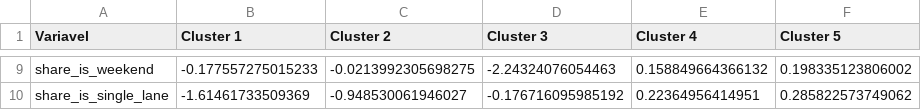
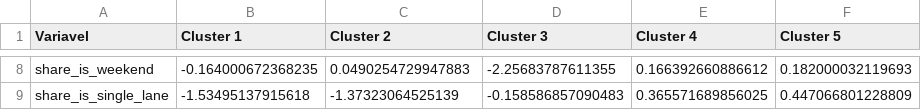
Before and after one commit to FelipeGBarreto/analise_cluster_acidentes_rodovias_federais, a CSV file: Bases geradas/centroides_padronizados.csv, drawn as a sheet; only a part is shown, gaps mark what is left out; addresses are those after the commit; the diff covers the shown part only; the diff names each change by its address in the sheet, - before the commit and + after, or states it on an @@ line.

```diff
--- a/Bases geradas/centroides_padronizados.csv
+++ b/Bases geradas/centroides_padronizados.csv
-B8 (Cluster 1): -0.177557275015233
+B8 (Cluster 1): -0.164000672368235
-C8 (Cluster 2): -0.0213992305698275
+C8 (Cluster 2): 0.0490254729947883
-D8 (Cluster 3): -2.24324076054463
+D8 (Cluster 3): -2.25683787611355
-E8 (Cluster 4): 0.158849664366132
+E8 (Cluster 4): 0.166392660886612
-F8 (Cluster 5): 0.198335123806002
+F8 (Cluster 5): 0.182000032119693
-B9 (Cluster 1): -1.61461733509369
+B9 (Cluster 1): -1.53495137915618
-C9 (Cluster 2): -0.948530061946027
+C9 (Cluster 2): -1.37323064525139
-D9 (Cluster 3): -0.176716095985192
+D9 (Cluster 3): -0.158586857090483
-E9 (Cluster 4): 0.22364956414951
+E9 (Cluster 4): 0.365571689856025
-F9 (Cluster 5): 0.285822573749062
+F9 (Cluster 5): 0.447066801228809
```
Also changed, not shown: 1 removed row and 30 edited cells elsewhere in this file, Bases geradas/medias_var_cluster.csv, 15 other files.
